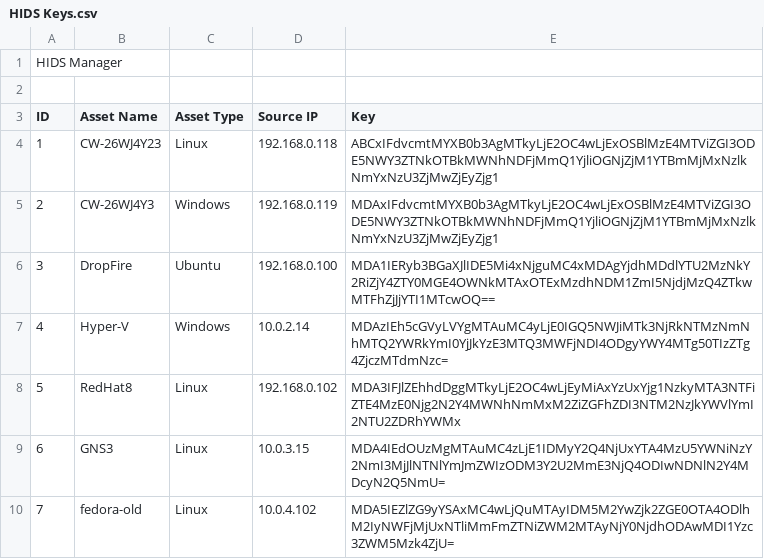
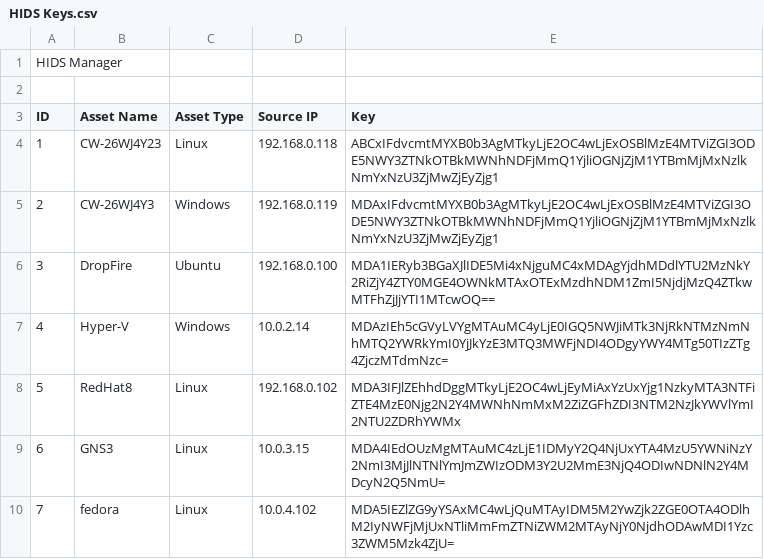
Before and after one commit to Sensato-CW/HIDS-Agent, a CSV file: Install Script/HIDS Keys.csv, drawn as a sheet; the diff names each change by its address in the sheet, - before the commit and + after, or states it on an @@ line.

Commit message:
Update HIDS Keys.csv

```diff
--- a/Install Script/HIDS Keys.csv
+++ b/Install Script/HIDS Keys.csv
-B10 (Asset Name): fedora-old
+B10 (Asset Name): fedora
```
